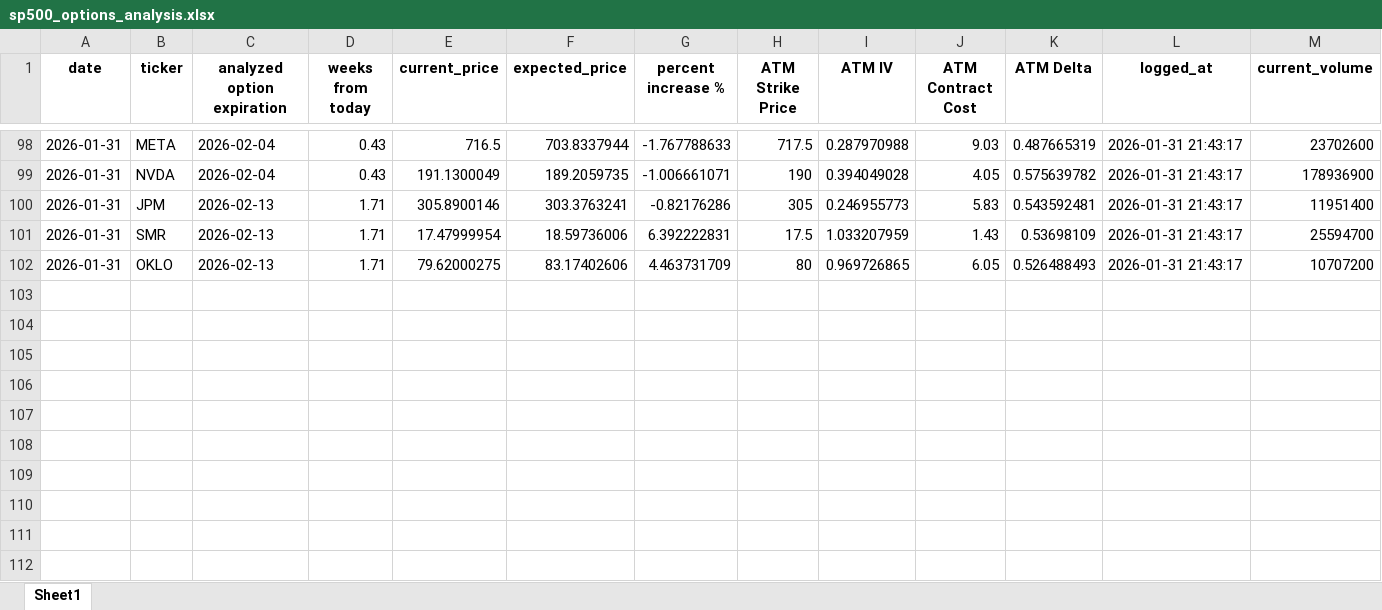
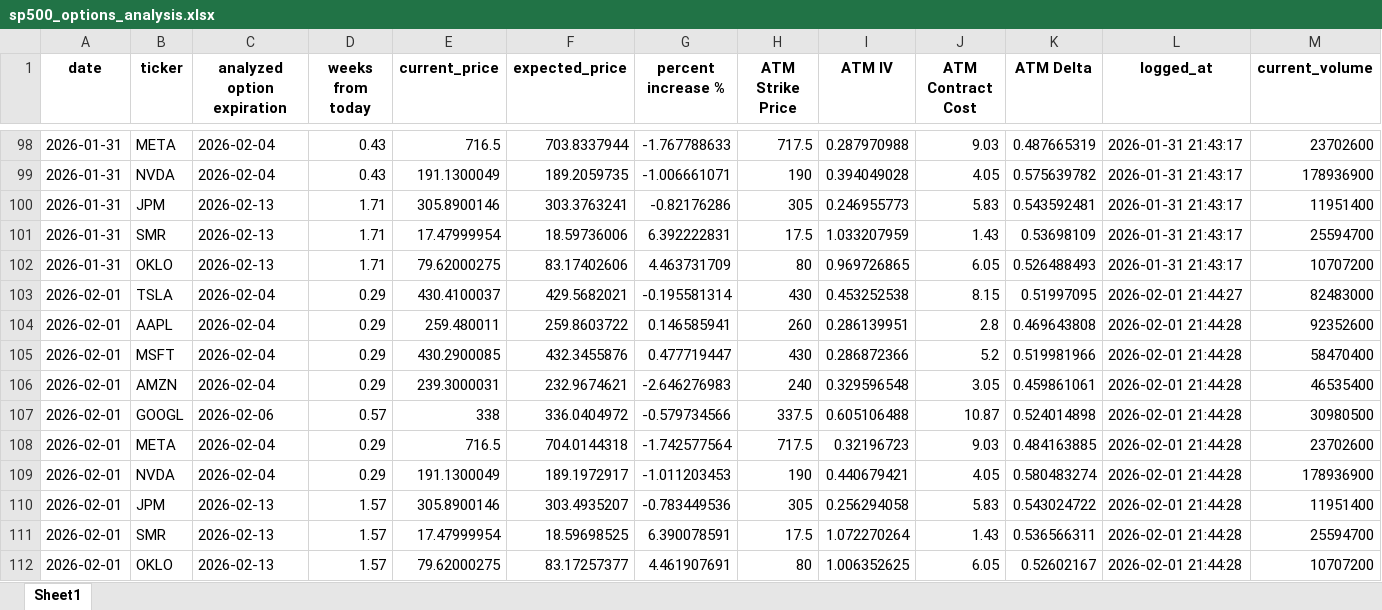
Before and after one commit to UuuhhhhhGavin/stock_price_estimator, an Excel workbook: sp500_options_analysis.xlsx, sheet Sheet1, drawn as a sheet; only a part is shown, gaps mark what is left out; values as stored, in another font and other column widths than the file's, no borders; the diff names each change by its address in the sheet, - before the commit and + after, or states it on an @@ line.

```diff
--- a/sp500_options_analysis.xlsx (sheet Sheet1)
+++ b/sp500_options_analysis.xlsx (sheet Sheet1)
+row 103: 2026-02-01 | TSLA | 2026-02-04 | 0.29 | 430.4100037 | 429.5682021 | -0.195581314 | 430 | 0.453252538 | 8.15 | 0.51997095 | 2026-02-01 21:44:27 | 82483000
+row 104: 2026-02-01 | AAPL | 2026-02-04 | 0.29 | 259.480011 | 259.8603722 | 0.146585941 | 260 | 0.286139951 | 2.8 | 0.469643808 | 2026-02-01 21:44:28 | 92352600
+row 105: 2026-02-01 | MSFT | 2026-02-04 | 0.29 | 430.2900085 | 432.3455876 | 0.477719447 | 430 | 0.286872366 | 5.2 | 0.519981966 | 2026-02-01 21:44:28 | 58470400
+row 106: 2026-02-01 | AMZN | 2026-02-04 | 0.29 | 239.3000031 | 232.9674621 | -2.646276983 | 240 | 0.329596548 | 3.05 | 0.459861061 | 2026-02-01 21:44:28 | 46535400
+row 107: 2026-02-01 | GOOGL | 2026-02-06 | 0.57 | 338 | 336.0404972 | -0.579734566 | 337.5 | 0.605106488 | 10.87 | 0.524014898 | 2026-02-01 21:44:28 | 30980500
+row 108: 2026-02-01 | META | 2026-02-04 | 0.29 | 716.5 | 704.0144318 | -1.742577564 | 717.5 | 0.32196723 | 9.03 | 0.484163885 | 2026-02-01 21:44:28 | 23702600
+row 109: 2026-02-01 | NVDA | 2026-02-04 | 0.29 | 191.1300049 | 189.1972917 | -1.011203453 | 190 | 0.440679421 | 4.05 | 0.580483274 | 2026-02-01 21:44:28 | 178936900
+row 110: 2026-02-01 | JPM | 2026-02-13 | 1.57 | 305.8900146 | 303.4935207 | -0.783449536 | 305 | 0.256294058 | 5.83 | 0.543024722 | 2026-02-01 21:44:28 | 11951400
+row 111: 2026-02-01 | SMR | 2026-02-13 | 1.57 | 17.47999954 | 18.59698525 | 6.390078591 | 17.5 | 1.072270264 | 1.43 | 0.536566311 | 2026-02-01 21:44:28 | 25594700
+row 112: 2026-02-01 | OKLO | 2026-02-13 | 1.57 | 79.62000275 | 83.17257377 | 4.461907691 | 80 | 1.006352625 | 6.05 | 0.52602167 | 2026-02-01 21:44:28 | 10707200
```
